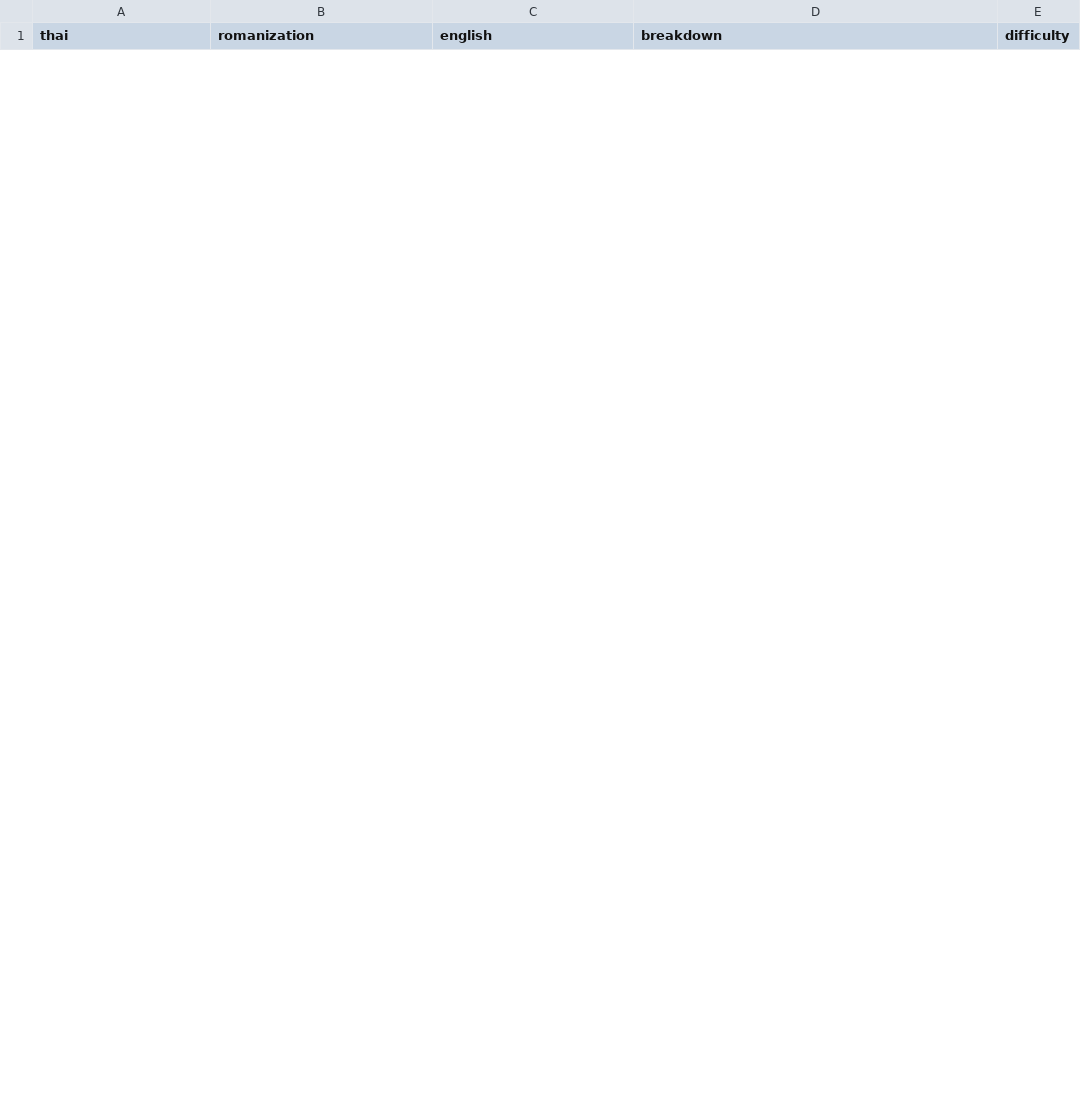
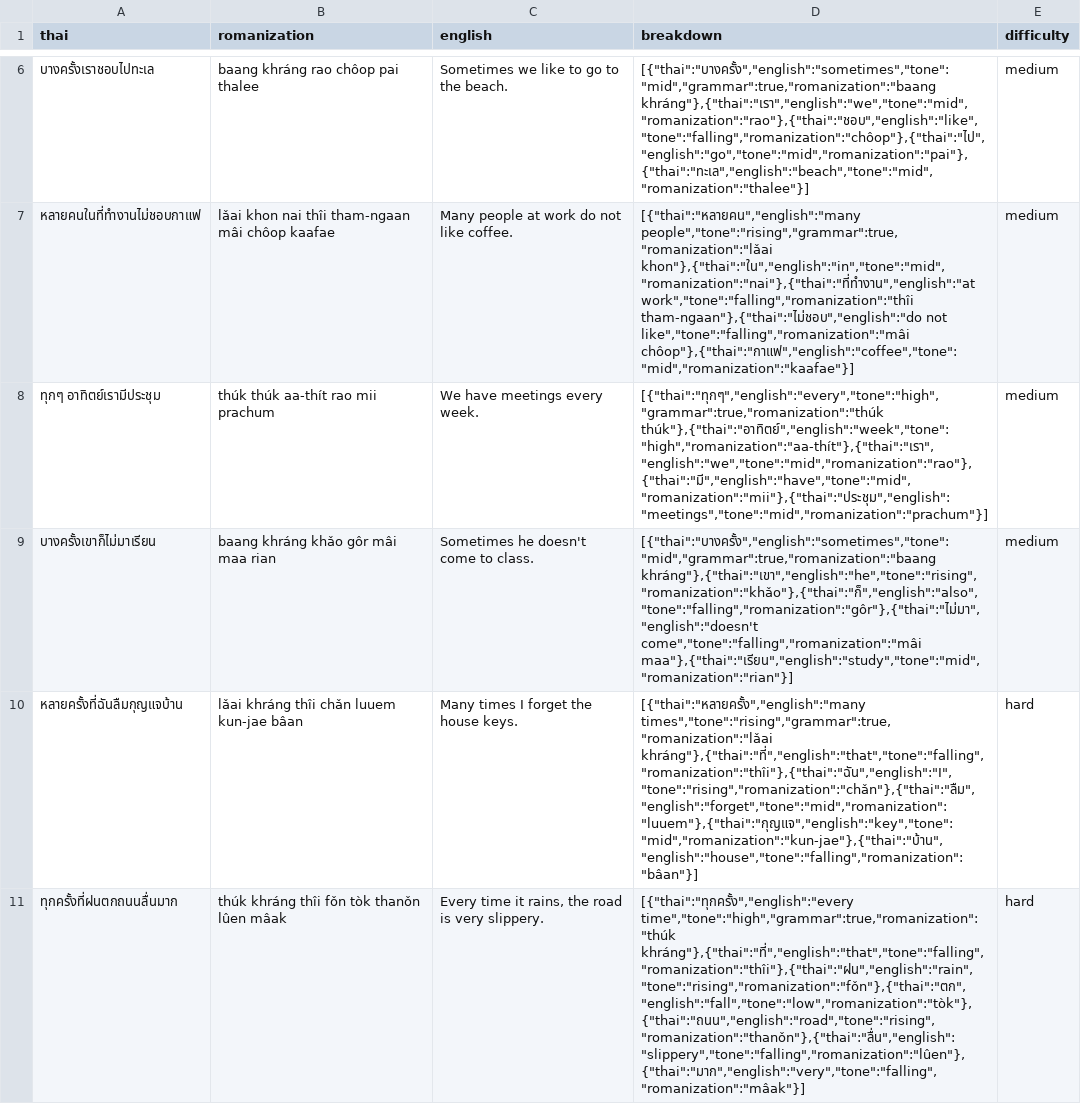
Before and after one commit to mto9902/thai-backend, a CSV file: grammar/quantifiers-thuk-bang-lai.csv, drawn as a sheet; only a part is shown, gaps mark what is left out; the diff covers the shown part only; the diff names each change by its address in the sheet, - before the commit and + after, or states it on an @@ line.

```diff
--- a/grammar/quantifiers-thuk-bang-lai.csv
+++ b/grammar/quantifiers-thuk-bang-lai.csv
+row 6: บางครั้งเราชอบไปทะเล | baang khráng rao chôop pai thalee | Sometimes we like to go to the beach. | [{"thai":"บางครั้ง","english":"sometimes","tone":"mid","grammar":true,"romanization":"baang khráng"},{"thai":"เรา","english":"we","tone":"mid","romanization":"rao"},{"thai":"ชอบ","english":"like","tone":"falling","romanization":"chôop"},{"thai":"ไป","english":"go","tone":"mid","romanization":"pai"},{"thai":"ทะเล","english":"beach","tone":"mid","romanization":"thalee"}] | medium
+row 7: หลายคนในที่ทำงานไม่ชอบกาแฟ | lǎai khon nai thîi tham-ngaan mâi chôop kaafae | Many people at work do not like coffee. | [{"thai":"หลายคน","english":"many people","tone":"rising","grammar":true,"romanization":"lǎai khon"},{"thai":"ใน","english":"in","tone":"mid","romanization":"nai"},{"thai":"ที่ทำงาน","english":"at work","tone":"falling","romanization":"thîi tham-ngaan"},{"thai":"ไม่ชอบ","english":"do not like","tone":"falling","romanization":"mâi chôop"},{"thai":"กาแฟ","english":"coffee","tone":"mid","romanization":"kaafae"}] | medium
+row 8: ทุกๆ อาทิตย์เรามีประชุม | thúk thúk aa-thít rao mii prachum | We have meetings every week. | [{"thai":"ทุกๆ","english":"every","tone":"high","grammar":true,"romanization":"thúk thúk"},{"thai":"อาทิตย์","english":"week","tone":"high","romanization":"aa-thít"},{"thai":"เรา","english":"we","tone":"mid","romanization":"rao"},{"thai":"มี","english":"have","tone":"mid","romanization":"mii"},{"thai":"ประชุม","english":"meetings","tone":"mid","romanization":"prachum"}] | medium
+row 9: บางครั้งเขาก็ไม่มาเรียน | baang khráng khǎo gôr mâi maa rian | Sometimes he doesn't come to class. | [{"thai":"บางครั้ง","english":"sometimes","tone":"mid","grammar":true,"romanization":"baang khráng"},{"thai":"เขา","english":"he","tone":"rising","romanization":"khǎo"},{"thai":"ก็","english":"also","tone":"falling","romanization":"gôr"},{"thai":"ไม่มา","english":"doesn't come","tone":"falling","romanization":"mâi maa"},{"thai":"เรียน","english":"study","tone":"mid","romanization":"rian"}] | medium
+row 10: หลายครั้งที่ฉันลืมกุญแจบ้าน | lǎai khráng thîi chǎn luuem kun-jae bâan | Many times I forget the house keys. | [{"thai":"หลายครั้ง","english":"many times","tone":"rising","grammar":true,"romanization":"lǎai khráng"},{"thai":"ที่","english":"that","tone":"falling","romanization":"thîi"},{"thai":"ฉัน","english":"I","tone":"rising","romanization":"chǎn"},{"thai":"ลืม","english":"forget","tone":"mid","romanization":"luuem"},{"thai":"กุญแจ","english":"key","tone":"mid","romanization":"kun-jae"},{"thai":"บ้าน","english":"house","tone":"falling","romanization":"bâan"}] | hard
+row 11: ทุกครั้งที่ฝนตกถนนลื่นมาก | thúk khráng thîi fǒn tòk thanǒn lûen mâak | Every time it rains, the road is very slippery. | [{"thai":"ทุกครั้ง","english":"every time","tone":"high","grammar":true,"romanization":"thúk khráng"},{"thai":"ที่","english":"that","tone":"falling","romanization":"thîi"},{"thai":"ฝน","english":"rain","tone":"rising","romanization":"fǒn"},{"thai":"ตก","english":"fall","tone":"low","romanization":"tòk"},{"thai":"ถนน","english":"road","tone":"rising","romanization":"thanǒn"},{"thai":"ลื่น","english":"slippery","tone":"falling","romanization":"lûen"},{"thai":"มาก","english":"very","tone":"falling","romanization":"mâak"}] | hard
```
Also changed, not shown: 4 added rows and 2 removed rows elsewhere in this file, grammar/knowledge-ruu-ruujak.csv, grammar/must-tong.csv, 24 other files.
